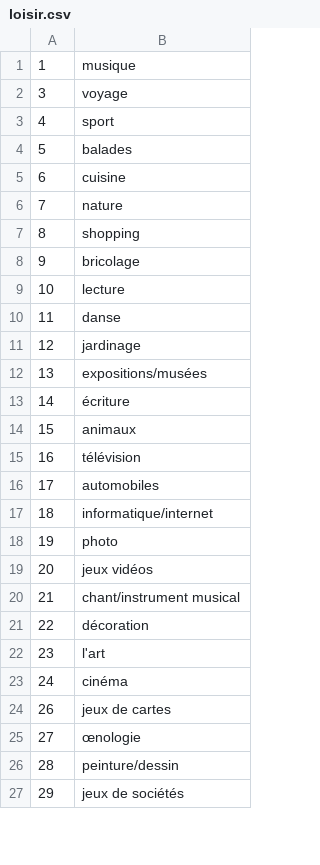
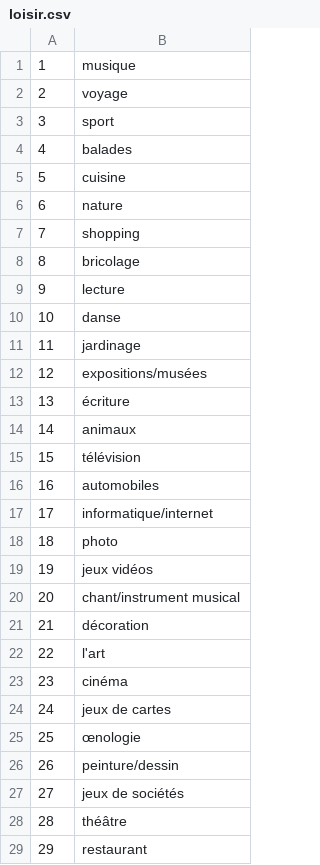
Before and after one commit to liuyang0619/Yomate, a CSV file: src/loisir.csv, drawn as a sheet; only a part is shown; the diff covers the shown part only.

```diff
--- a/src/loisir.csv
+++ b/src/loisir.csv
@@ -2,26 +2,28 @@
-3,voyage
-4,sport
-5,balades
-6,cuisine
-7,nature
-8,shopping
-9,bricolage
-10,lecture
-11,danse
-12,jardinage
-13,expositions/musées
-14,écriture
-15,animaux
-16,télévision
-17,automobiles
-18,informatique/internet
-19,photo
-20,jeux vidéos
-21,chant/instrument musical
-22,décoration
-23,l'art
-24,cinéma
-26,jeux de cartes
-27,œnologie
-28,peinture/dessin
-29,jeux de sociétés
+"2","voyage"
+"3","sport"
+"4","balades"
+"5","cuisine"
+"6","nature"
+"7","shopping"
+"8","bricolage"
+"9","lecture"
+"10","danse"
+"11","jardinage"
+"12","expositions/musées"
+"13","écriture"
+"14","animaux"
+"15","télévision"
+"16","automobiles"
+"17","informatique/internet"
+"18","photo"
+"19","jeux vidéos"
+"20","chant/instrument musical"
+"21","décoration"
+"22","l'art"
+"23","cinéma"
+"24","jeux de cartes"
+"25","œnologie"
+"26","peinture/dessin"
+"27","jeux de sociétés"
+"28","théâtre"
+"29","restaurant"
```
Also changed, not shown: 1 added row, 3 removed rows and 4 edited cells elsewhere in this file, 1 other file.
